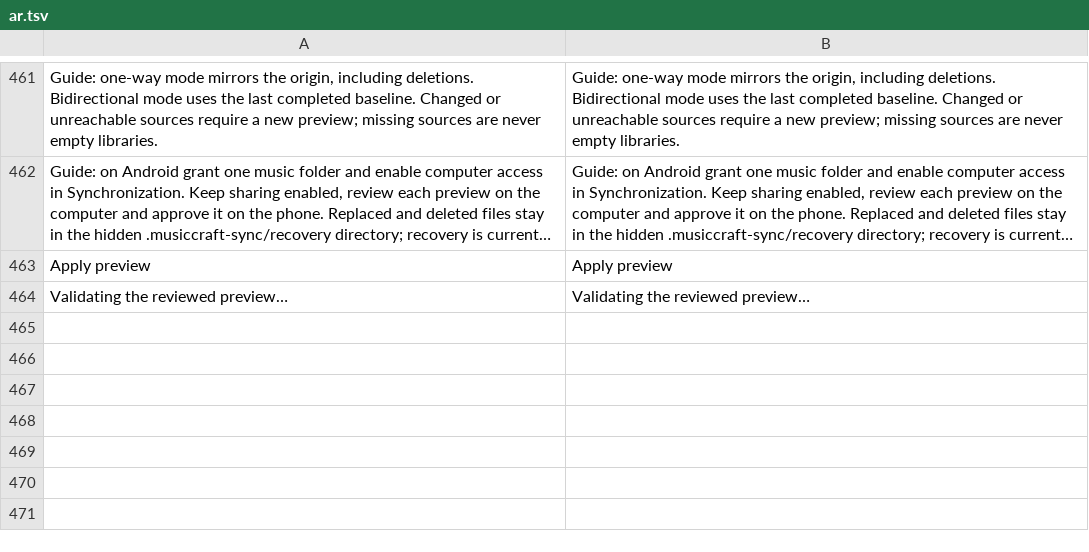
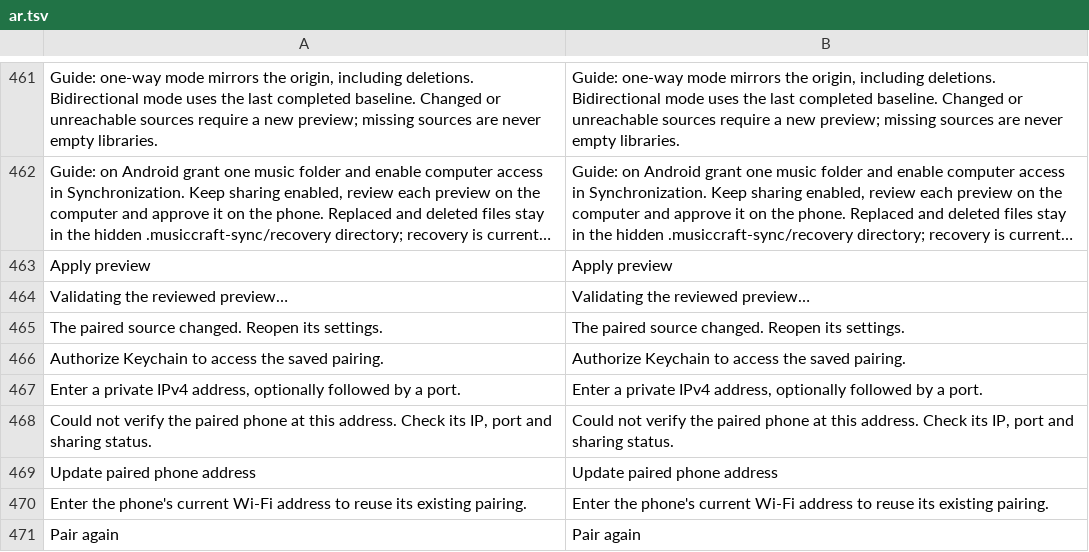
Before and after one commit to ckiikc/musiccraft, a TSV file: src/i18n/ar.tsv, drawn as a sheet; only a part is shown, gaps mark what is left out; long unchanged cells end in …; the diff names each change by its address in the sheet, - before the commit and + after, or states it on an @@ line.

```diff
--- a/src/i18n/ar.tsv
+++ b/src/i18n/ar.tsv
+row 465: The paired source changed. Reopen its settings. | The paired source changed. Reopen its settings.
+row 466: Authorize Keychain to access the saved pairing. | Authorize Keychain to access the saved pairing.
+row 467: Enter a private IPv4 address, optionally followed by a port. | Enter a private IPv4 address, optionally followed by a port.
+row 468: Could not verify the paired phone at this address. Check its IP, port and sharing status. | Could not verify the paired phone at this address. Check its IP, port and sharing status.
+row 469: Update paired phone address | Update paired phone address
+row 470: Enter the phone's current Wi-Fi address to reuse its existing pairing. | Enter the phone's current Wi-Fi address to reuse its existing pairing.
+row 471: Pair again | Pair again
```
Also changed, not shown: src/i18n/bg.tsv, src/i18n/cs.tsv, 28 other files.
